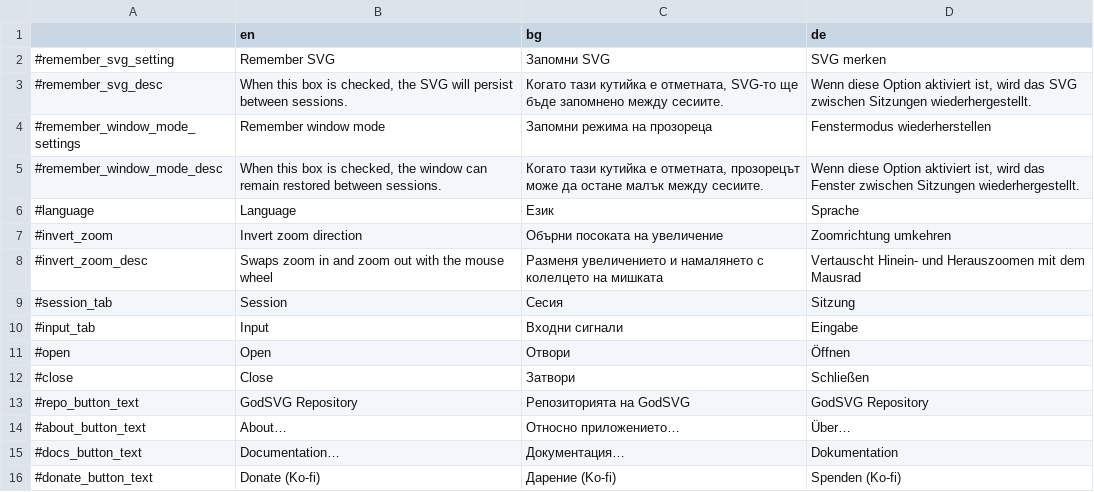
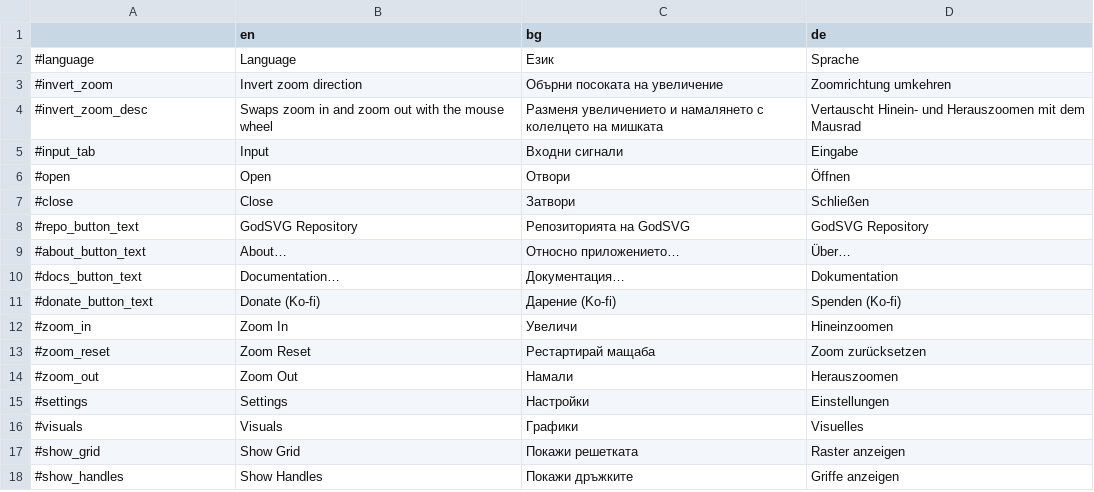
Before and after one commit to MewPurPur/GodSVG, a CSV file: translations/translation_sheet.csv, drawn as a sheet; only a part is shown; the shorter side is filled out with more unchanged rows; the diff names each change by its address in the sheet, - before the commit and + after, or states it on an @@ line.

Commit message:
Rework session saving

```diff
--- a/translations/translation_sheet.csv
+++ b/translations/translation_sheet.csv
-row 2: #remember_svg_setting | Remember SVG | Запомни SVG | SVG merken
-row 3: #remember_svg_desc | When this box is checked, the SVG will persist between sessions. | Когато тази кутийка е отметната, SVG-то ще бъде запомнено между сесиите. | Wenn diese Option aktiviert ist, wird das SVG zwischen Sitzungen wiederhergestellt.
-row 4: #remember_window_mode_settings | Remember window mode | Запомни режима на прозореца | Fenstermodus wiederherstellen
-row 5: #remember_window_mode_desc | When this box is checked, the window can remain restored between sessions. | Когато тази кутийка е отметната, прозорецът може да остане малък между сесиите. | Wenn diese Option aktiviert ist, wird das Fenster zwischen Sitzungen wiederhergestellt.
-row 9: #session_tab | Session | Сесия | Sitzung
```
Also changed, not shown: 37 other files.
